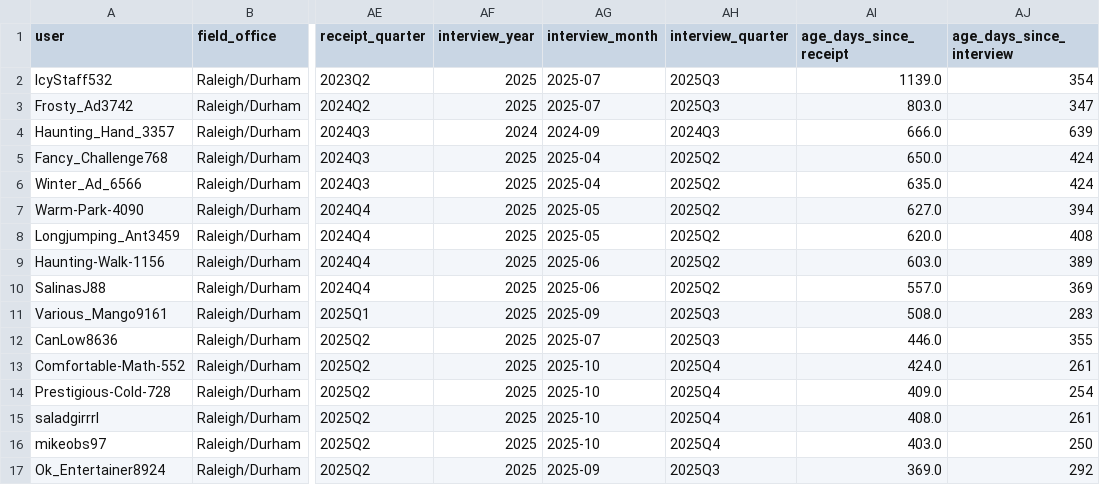
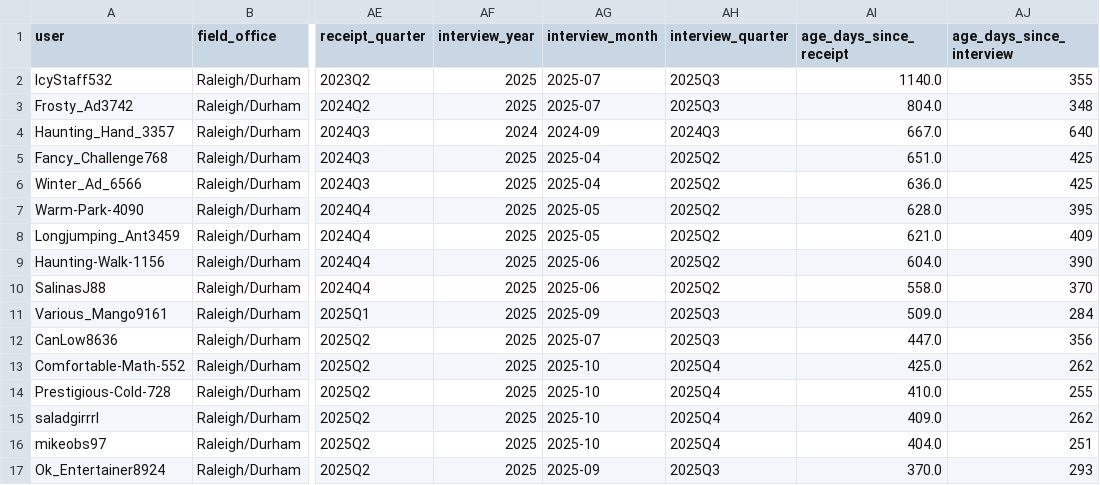
Before and after one commit to a-earthperson/rdu-timeline-analysis, a CSV file: docs/results/latest/processed/dataset_filtered.csv, drawn as a sheet; only a part is shown, gaps mark what is left out; the diff covers the shown part only; the diff names each change by its address in the sheet, - before the commit and + after, or states it on an @@ line.

```diff
--- a/docs/results/latest/processed/dataset_filtered.csv
+++ b/docs/results/latest/processed/dataset_filtered.csv
-AI2 (age_days_since_receipt): 1139.0
+AI2 (age_days_since_receipt): 1140.0
-AJ2 (age_days_since_interview): 354
+AJ2 (age_days_since_interview): 355
-AI3 (age_days_since_receipt): 803.0
+AI3 (age_days_since_receipt): 804.0
-AJ3 (age_days_since_interview): 347
+AJ3 (age_days_since_interview): 348
-AI4 (age_days_since_receipt): 666.0
+AI4 (age_days_since_receipt): 667.0
-AJ4 (age_days_since_interview): 639
+AJ4 (age_days_since_interview): 640
-AI5 (age_days_since_receipt): 650.0
+AI5 (age_days_since_receipt): 651.0
-AJ5:AJ6 (age_days_since_interview): 424
+AJ5:AJ6 (age_days_since_interview): 425
-AI6 (age_days_since_receipt): 635.0
+AI6 (age_days_since_receipt): 636.0
-AI7 (age_days_since_receipt): 627.0
+AI7 (age_days_since_receipt): 628.0
-AJ7 (age_days_since_interview): 394
+AJ7 (age_days_since_interview): 395
-AI8 (age_days_since_receipt): 620.0
+AI8 (age_days_since_receipt): 621.0
-AJ8 (age_days_since_interview): 408
+AJ8 (age_days_since_interview): 409
-AI9 (age_days_since_receipt): 603.0
+AI9 (age_days_since_receipt): 604.0
-AJ9 (age_days_since_interview): 389
+AJ9 (age_days_since_interview): 390
-AI10 (age_days_since_receipt): 557.0
+AI10 (age_days_since_receipt): 558.0
-AJ10 (age_days_since_interview): 369
+AJ10 (age_days_since_interview): 370
-AI11 (age_days_since_receipt): 508.0
+AI11 (age_days_since_receipt): 509.0
-AJ11 (age_days_since_interview): 283
+AJ11 (age_days_since_interview): 284
-AI12 (age_days_since_receipt): 446.0
+AI12 (age_days_since_receipt): 447.0
-AJ12 (age_days_since_interview): 355
+AJ12 (age_days_since_interview): 356
-AI13 (age_days_since_receipt): 424.0
+AI13 (age_days_since_receipt): 425.0
-AJ13 (age_days_since_interview): 261
+AJ13 (age_days_since_interview): 262
-AI14 (age_days_since_receipt): 409.0
+AI14 (age_days_since_receipt): 410.0
-AJ14 (age_days_since_interview): 254
+AJ14 (age_days_since_interview): 255
-AI15 (age_days_since_receipt): 408.0
+AI15 (age_days_since_receipt): 409.0
-AJ15 (age_days_since_interview): 261
+AJ15 (age_days_since_interview): 262
-AI16 (age_days_since_receipt): 403.0
+AI16 (age_days_since_receipt): 404.0
-AJ16 (age_days_since_interview): 250
+AJ16 (age_days_since_interview): 251
-AI17 (age_days_since_receipt): 369.0
+AI17 (age_days_since_receipt): 370.0
-AJ17 (age_days_since_interview): 292
+AJ17 (age_days_since_interview): 293
```
Also changed, not shown: 59 edited cells elsewhere in this file, docs/results/latest/tables/pending_predictions.csv, 21 other files.
